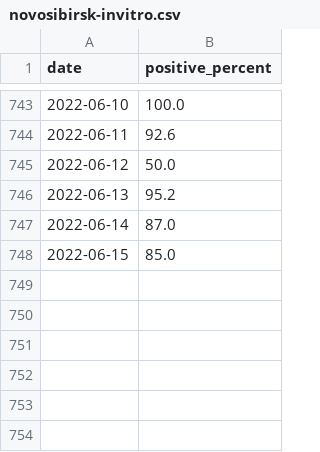
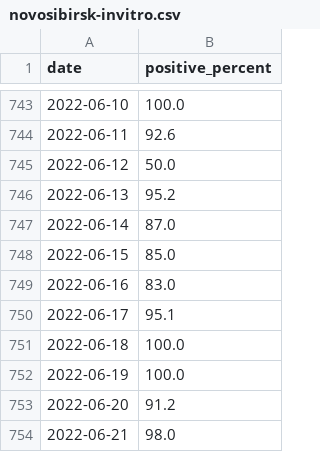
Before and after one commit to Kate1892/data.app.covid19-modeling, a CSV file: covid19-modeling.ru/data/novosibirsk-invitro.csv, drawn as a sheet; only a part is shown, gaps mark what is left out; the diff names each change by its address in the sheet, - before the commit and + after, or states it on an @@ line.

```diff
--- a/covid19-modeling.ru/data/novosibirsk-invitro.csv
+++ b/covid19-modeling.ru/data/novosibirsk-invitro.csv
+row 749: 2022-06-16 | 83.0
+row 750: 2022-06-17 | 95.1
+row 751: 2022-06-18 | 100.0
+row 752: 2022-06-19 | 100.0
+row 753: 2022-06-20 | 91.2
+row 754: 2022-06-21 | 98.0
```
Also changed, not shown: covid19-modeling.ru/data/novosibirsk-region-data.csv, 2 other files.
